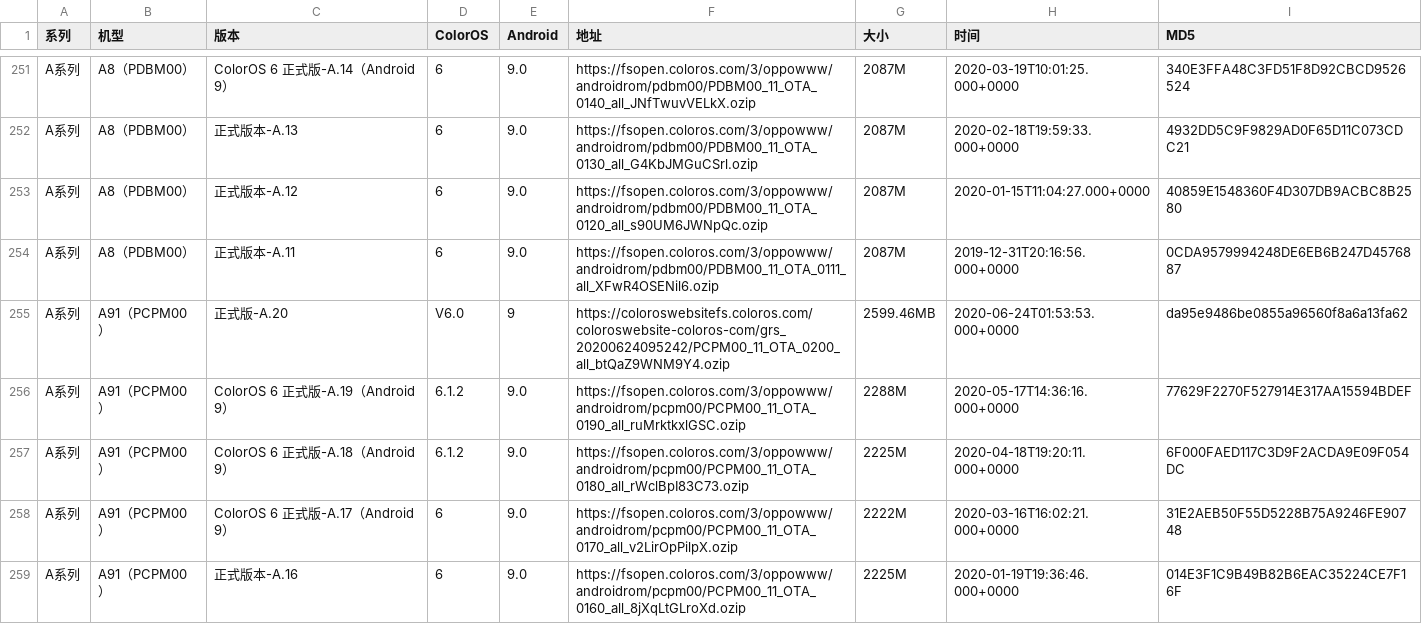
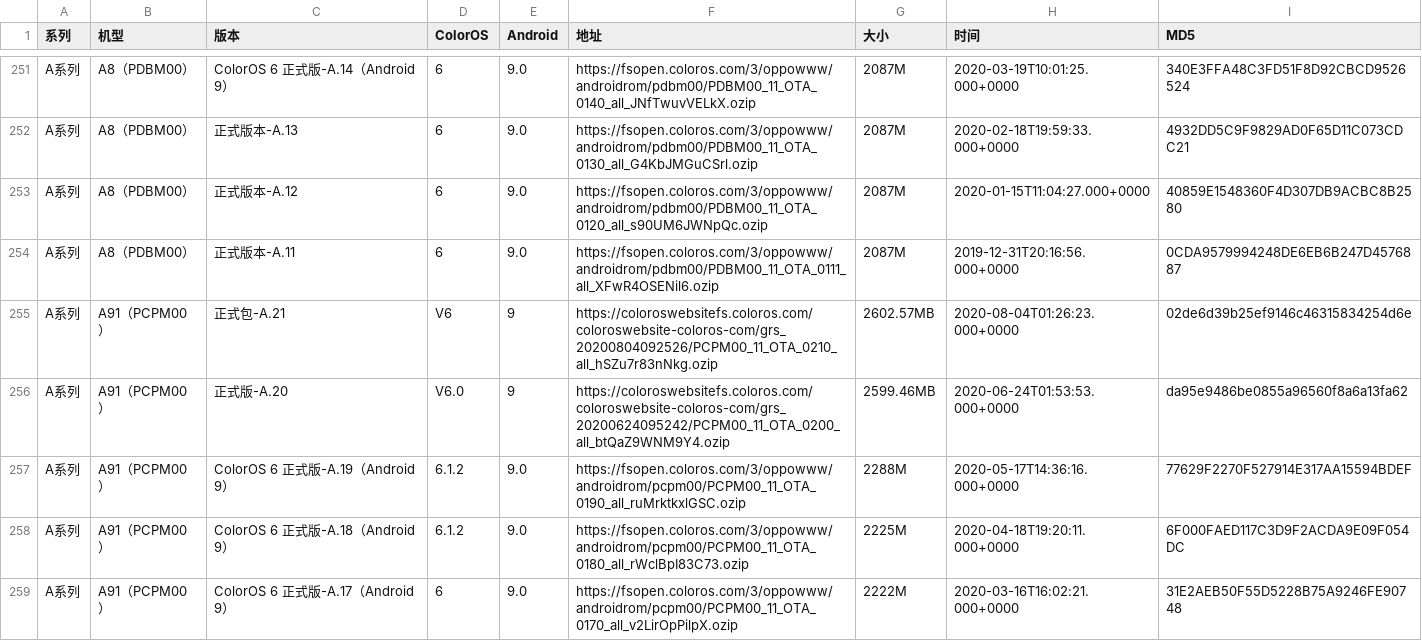
Before and after one commit to wuxianlin/get_android_data, a CSV file: data/oppo_rom.csv, drawn as a sheet; only a part is shown, gaps mark what is left out; the shorter side is filled out with more unchanged rows.

```diff
--- a/data/oppo_rom.csv
+++ b/data/oppo_rom.csv
@@ -254,2 +254,3 @@ A系列,A8（PDBM00）,正式版本-A.12,6,9.0,https://fsopen.coloros.com/3/oppo
 A系列,A8（PDBM00）,正式版本-A.11,6,9.0,https://fsopen.coloros.com/3/oppowww/androidrom/pdbm00/PDBM00_11_OTA_0111_all_XFwR4OSENil6.ozip,2087M,2019-12-31T20:16:56.000+0000,0CDA9579994248DE6EB6B247D4576887
+A系列,A91（PCPM00）,正式包-A.21,V6,9,https://coloroswebsitefs.coloros.com/coloroswebsite-coloros-com/grs_20200804092526/PCPM00_11_OTA_0210_all_hSZu7r83nNkg.ozip,2602.57MB,2020-08-04T01:26:23.000+0000,02de6d39b25ef9146c46315834254d6e
 A系列,A91（PCPM00）,正式版-A.20,V6.0,9,https://coloroswebsitefs.coloros.com/coloroswebsite-coloros-com/grs_20200624095242/PCPM00_11_OTA_0200_all_btQaZ9WNM9Y4.ozip,2599.46MB,2020-06-24T01:53:53.000+0000,da95e9486be0855a96560f8a6a13fa62
```
Also changed, not shown: 1 other file.
